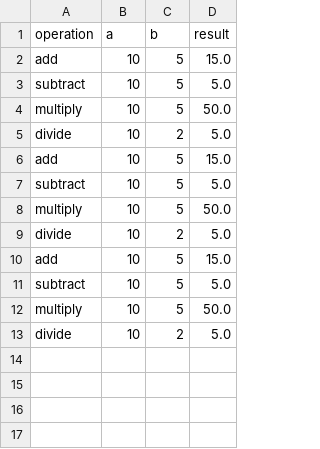
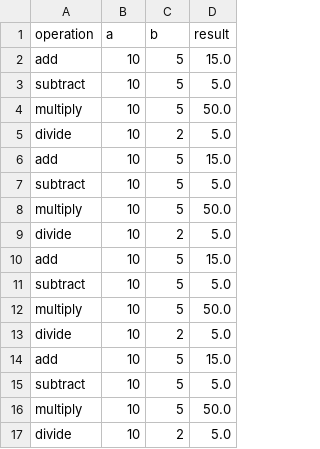
Before and after one commit to palva39/IS218_Project1, a CSV file: data/calculation_history.csv, drawn as a sheet; the diff names each change by its address in the sheet, - before the commit and + after, or states it on an @@ line.

Commit message:
fixed loadplugin test case to clear history

```diff
--- a/data/calculation_history.csv
+++ b/data/calculation_history.csv
+row 14: add | 10 | 5 | 15.0
+row 15: subtract | 10 | 5 | 5.0
+row 16: multiply | 10 | 5 | 50.0
+row 17: divide | 10 | 2 | 5.0
```
Also changed, not shown: 1 other file.
